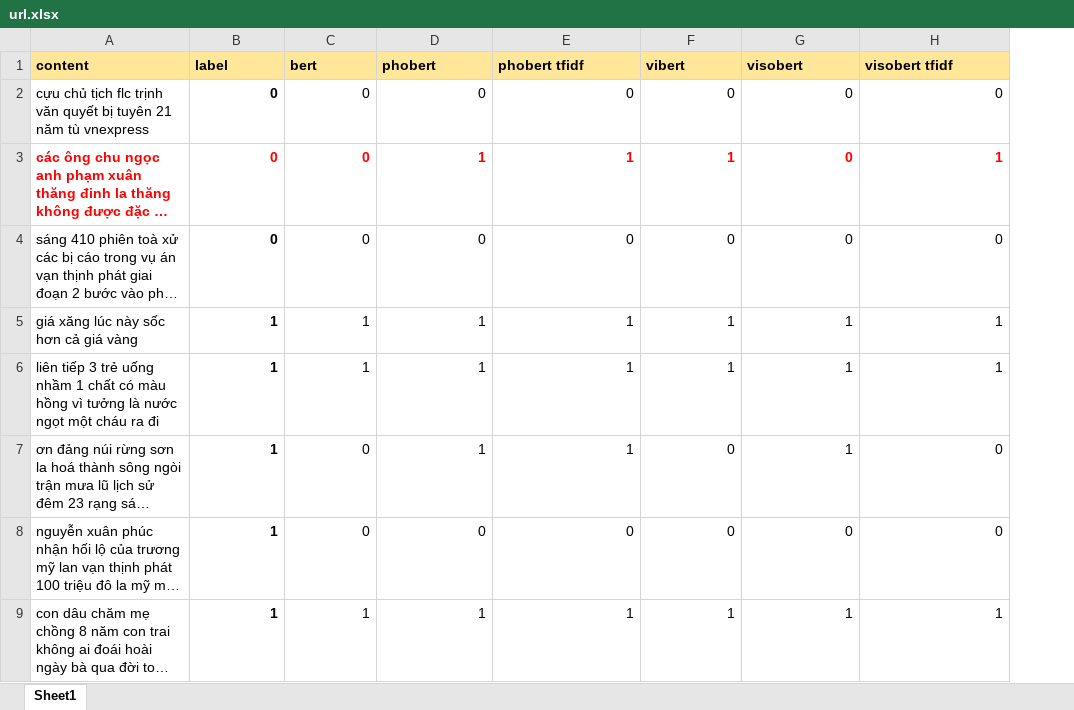
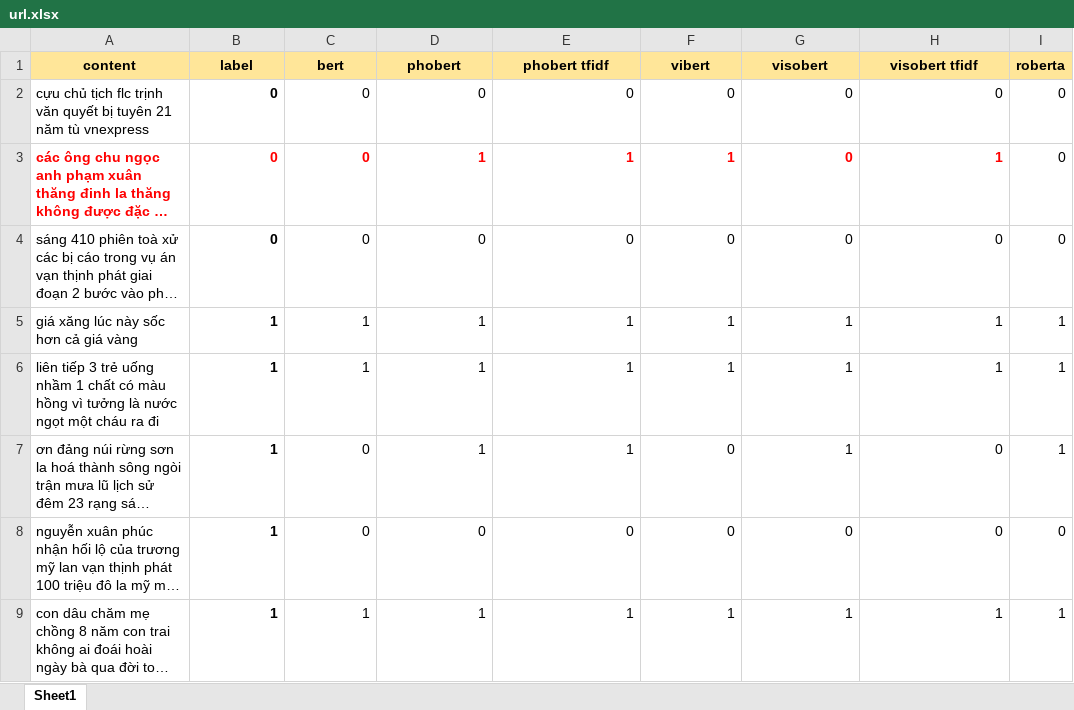
Before and after one commit to huynhtuan0106/Fake-News-Vietnamese-PhoBERT, an Excel workbook: Data/Draft/url.xlsx, sheet Sheet1, drawn as a sheet; only a part is shown; long unchanged cells end in …; values as stored, in another font and other column widths than the file's, no borders; the diff names each change by its address in the sheet, - before the commit and + after, or states it on an @@ line.

```diff
--- a/Data/Draft/url.xlsx (sheet Sheet1)
+++ b/Data/Draft/url.xlsx (sheet Sheet1)
+column I (roberta), rows 2-9: 0 | 0 | 0 | 1 | 1 | 1 | 0 | 1
-A1:H1 alignment: left
+A1:H1 alignment: center
```
Also changed, not shown: 4 other files.
